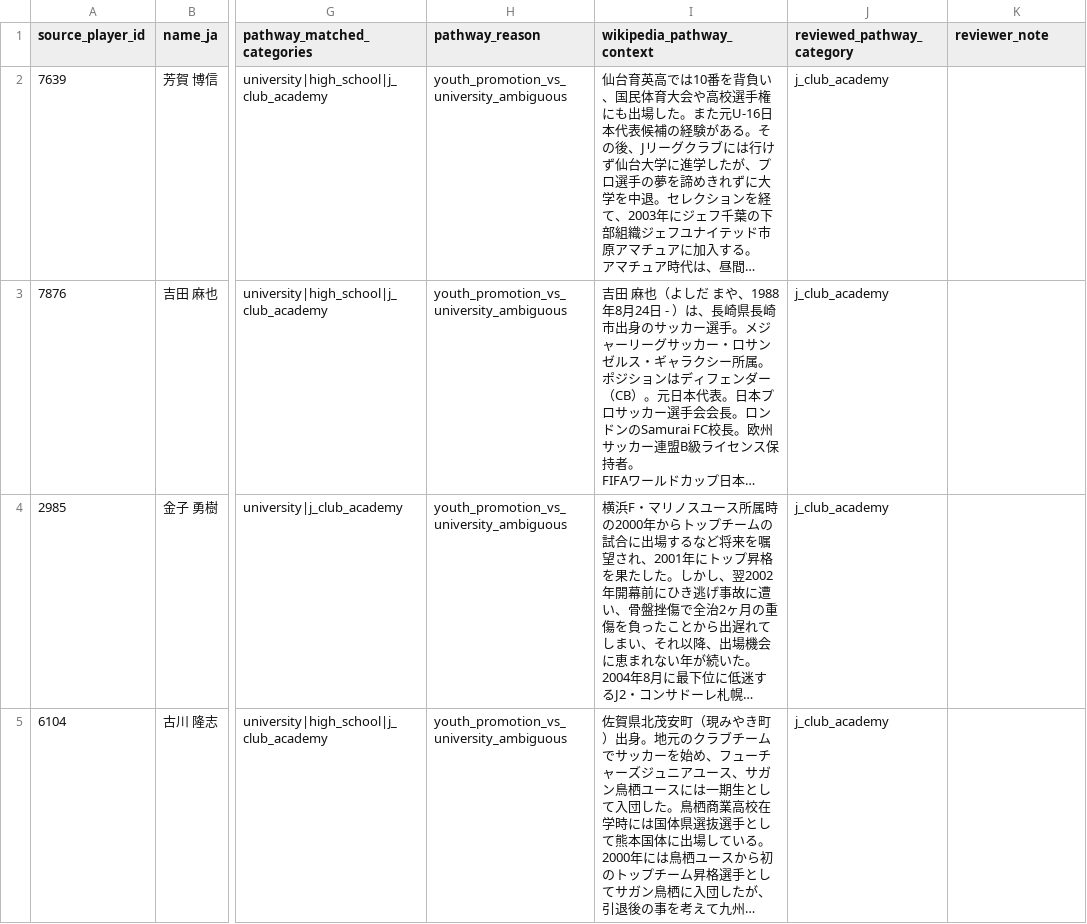
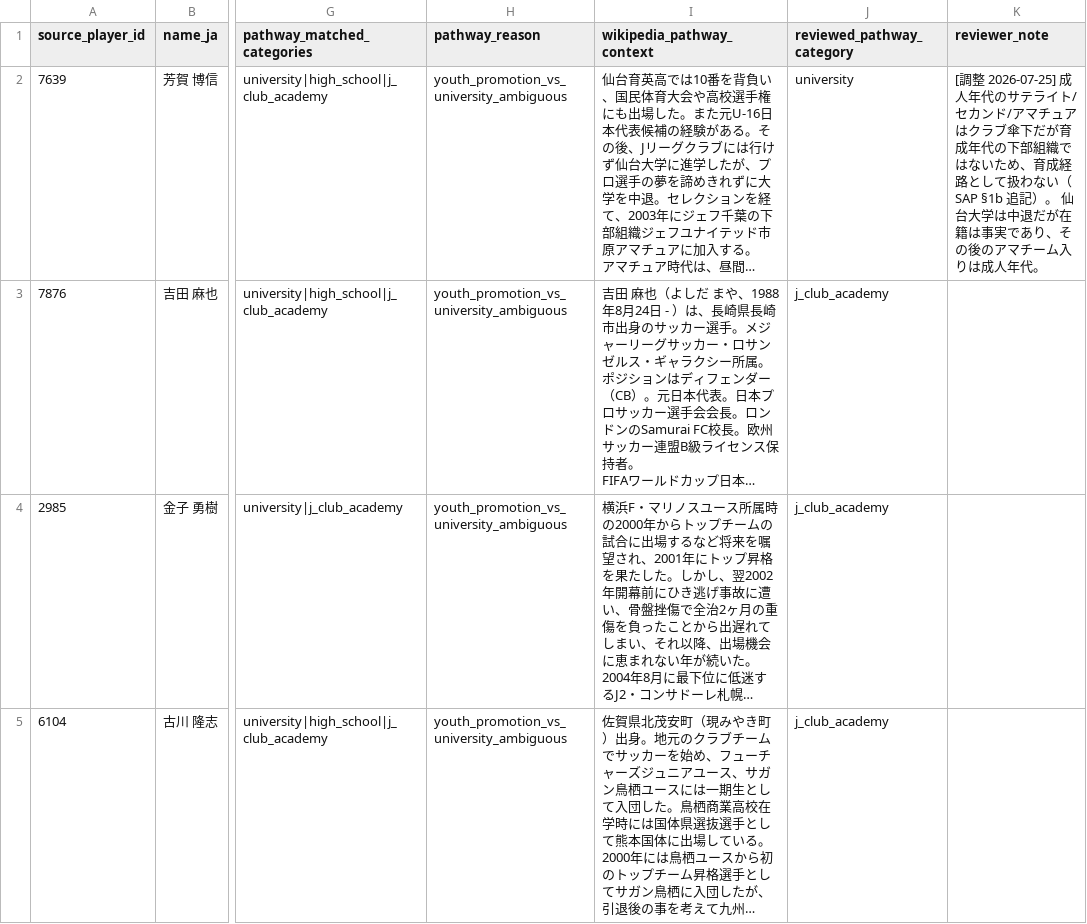
Before and after one commit to hyogoa2c/jfa-talent-analysis, a CSV file: data/manual/pre2014_pathway_review_queue_supplement.csv, drawn as a sheet; only a part is shown, gaps mark what is left out; long unchanged cells end in …; the diff covers the shown part only; the diff names each change by its address in the sheet, - before the commit and + after, or states it on an @@ line.

```diff
--- a/data/manual/pre2014_pathway_review_queue_supplement.csv
+++ b/data/manual/pre2014_pathway_review_queue_supplement.csv
-J2 (reviewed_pathway_category): j_club_academy
+J2 (reviewed_pathway_category): university
-K2 (reviewer_note): (empty)
+K2 (reviewer_note): [調整 2026-07-25] 成人年代のサテライト/セカンド/アマチュアはクラブ傘下だが育成年代の下部組織ではないため、育成経路として扱わない（SAP §1b 追記）。 仙台大学は中退だが在籍は事実であり、その後のアマチーム入りは成人年代。
```
Also changed, not shown: 4 edited cells elsewhere in this file, data/manual/pre2014_pathway_review_queue.csv, 1 other file.
